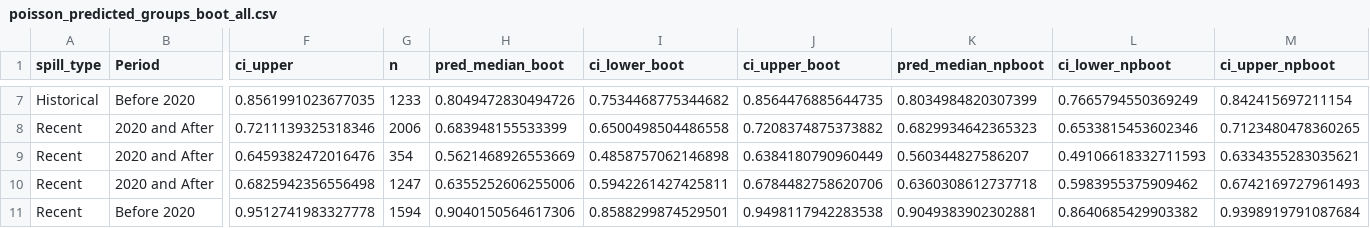
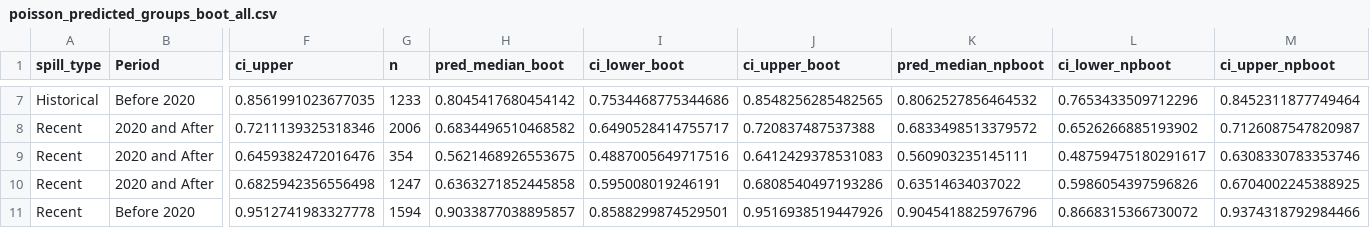
Before and after one commit to dadams-AU/colorado_spills, a CSV file: analysis/new analysis Aug 2025/poisson_predicted_groups_boot_all.csv, drawn as a sheet; only a part is shown, gaps mark what is left out; the diff covers the shown part only; the diff names each change by its address in the sheet, - before the commit and + after, or states it on an @@ line.

```diff
--- a/analysis/new analysis Aug 2025/poisson_predicted_groups_boot_all.csv
+++ b/analysis/new analysis Aug 2025/poisson_predicted_groups_boot_all.csv
-H7 (pred_median_boot): 0.8049472830494726
+H7 (pred_median_boot): 0.8045417680454142
-I7 (ci_lower_boot): 0.7534468775344682
+I7 (ci_lower_boot): 0.7534468775344686
-J7 (ci_upper_boot): 0.8564476885644735
+J7 (ci_upper_boot): 0.8548256285482565
-K7 (pred_median_npboot): 0.8034984820307399
+K7 (pred_median_npboot): 0.8062527856464532
-L7 (ci_lower_npboot): 0.7665794550369249
+L7 (ci_lower_npboot): 0.7653433509712296
-M7 (ci_upper_npboot): 0.842415697211154
+M7 (ci_upper_npboot): 0.8452311877749464
-H8 (pred_median_boot): 0.683948155533399
+H8 (pred_median_boot): 0.6834496510468582
-I8 (ci_lower_boot): 0.6500498504486558
+I8 (ci_lower_boot): 0.6490528414755717
-J8 (ci_upper_boot): 0.7208374875373882
+J8 (ci_upper_boot): 0.720837487537388
-K8 (pred_median_npboot): 0.6829934642365323
+K8 (pred_median_npboot): 0.6833498513379572
-L8 (ci_lower_npboot): 0.6533815453602346
+L8 (ci_lower_npboot): 0.6526266885193902
-M8 (ci_upper_npboot): 0.7123480478360265
+M8 (ci_upper_npboot): 0.7126087547820987
-H9 (pred_median_boot): 0.5621468926553669
+H9 (pred_median_boot): 0.5621468926553675
-I9 (ci_lower_boot): 0.4858757062146898
+I9 (ci_lower_boot): 0.4887005649717516
-J9 (ci_upper_boot): 0.6384180790960449
+J9 (ci_upper_boot): 0.6412429378531083
-K9 (pred_median_npboot): 0.560344827586207
+K9 (pred_median_npboot): 0.560903235145111
-L9 (ci_lower_npboot): 0.49106618332711593
+L9 (ci_lower_npboot): 0.48759475180291617
-M9 (ci_upper_npboot): 0.6334355283035621
+M9 (ci_upper_npboot): 0.6308330783353746
-H10 (pred_median_boot): 0.6355252606255006
+H10 (pred_median_boot): 0.6363271852445858
-I10 (ci_lower_boot): 0.5942261427425811
+I10 (ci_lower_boot): 0.595008019246191
-J10 (ci_upper_boot): 0.6784482758620706
+J10 (ci_upper_boot): 0.6808540497193286
-K10 (pred_median_npboot): 0.6360308612737718
+K10 (pred_median_npboot): 0.63514634037022
-L10 (ci_lower_npboot): 0.5983955375909462
+L10 (ci_lower_npboot): 0.5986054397596826
-M10 (ci_upper_npboot): 0.6742169727961493
+M10 (ci_upper_npboot): 0.6704002245388925
-H11 (pred_median_boot): 0.9040150564617306
+H11 (pred_median_boot): 0.9033877038895857
-J11 (ci_upper_boot): 0.9498117942283538
+J11 (ci_upper_boot): 0.9516938519447926
-K11 (pred_median_npboot): 0.9049383902302881
+K11 (pred_median_npboot): 0.9045418825976796
-L11 (ci_lower_npboot): 0.8640685429903382
+L11 (ci_lower_npboot): 0.8668315366730072
-M11 (ci_upper_npboot): 0.9398919791087684
+M11 (ci_upper_npboot): 0.9374318792984466
```
Also changed, not shown: 42 edited cells elsewhere in this file, analysis/new analysis Aug 2025/its_coef_bootstrap.csv, analysis/new analysis Aug 2025/its_summary_with_boot.csv, 34 other files.
